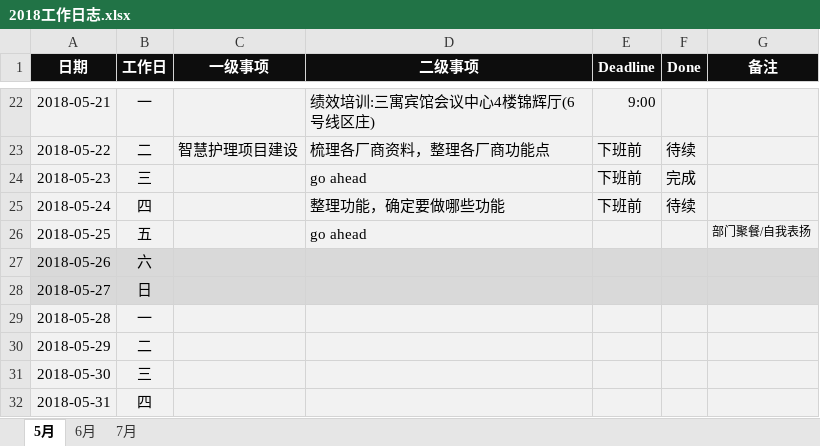
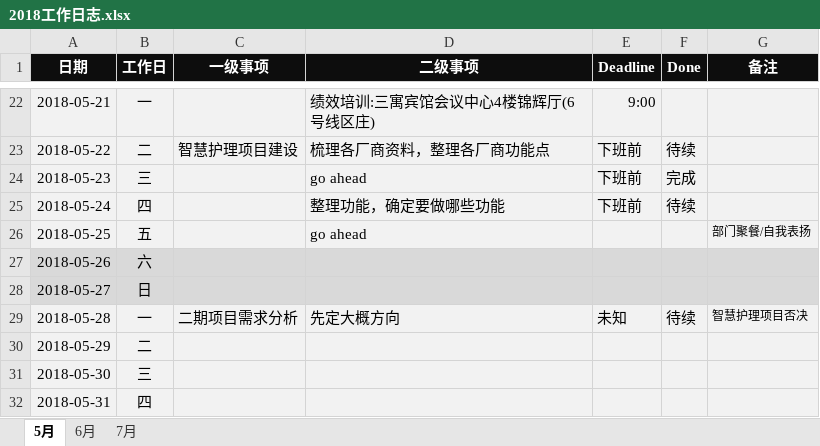
Before and after one commit to JokerPider/booknotes, an Excel workbook: 2018工作日志.xlsx, sheet 5月, drawn as a sheet; only a part is shown, gaps mark what is left out; values as stored, in another font and other column widths than the file's, no borders; the diff names each change by its address in the sheet, - before the commit and + after, or states it on an @@ line.

```diff
--- a/2018工作日志.xlsx (sheet 5月)
+++ b/2018工作日志.xlsx (sheet 5月)
-C29 (一级事项): (empty)
+C29 (一级事项): 二期项目需求分析
-D29 (二级事项): (empty)
+D29 (二级事项): 先定大概方向
-E29 (Deadline): (empty)
+E29 (Deadline): 未知
-F29 (Done): (empty)
+F29 (Done): 待续
-G29 (备注): (empty)
+G29 (备注): 智慧护理项目否决
```
Also changed, not shown: 2018年度计划.xlsx, 2 other files.
